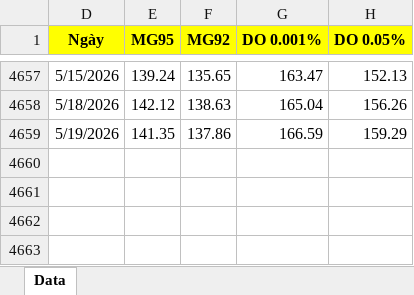
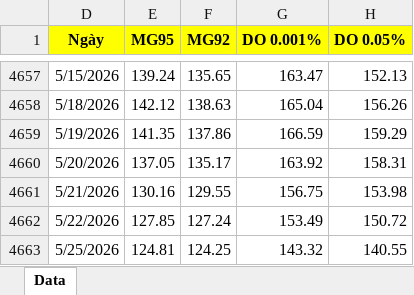
Before and after one commit to kennhope13/Hybridtrinet_Oil, an Excel workbook: datasets/price_petroleum.xlsx, sheet Data, drawn as a sheet; only a part is shown, gaps mark what is left out; values as stored, in another font and other column widths than the file's, no borders; the diff names each change by its address in the sheet, - before the commit and + after, or states it on an @@ line.

```diff
--- a/datasets/price_petroleum.xlsx (sheet Data)
+++ b/datasets/price_petroleum.xlsx (sheet Data)
+row 4660: 5/20/2026 | 137.05 | 135.17 | 163.92 | 158.31
+row 4661: 5/21/2026 | 130.16 | 129.55 | 156.75 | 153.98
+row 4662: 5/22/2026 | 127.85 | 127.24 | 153.49 | 150.72
+row 4663: 5/25/2026 | 124.81 | 124.25 | 143.32 | 140.55
```
Also changed, not shown: 25 other files.
